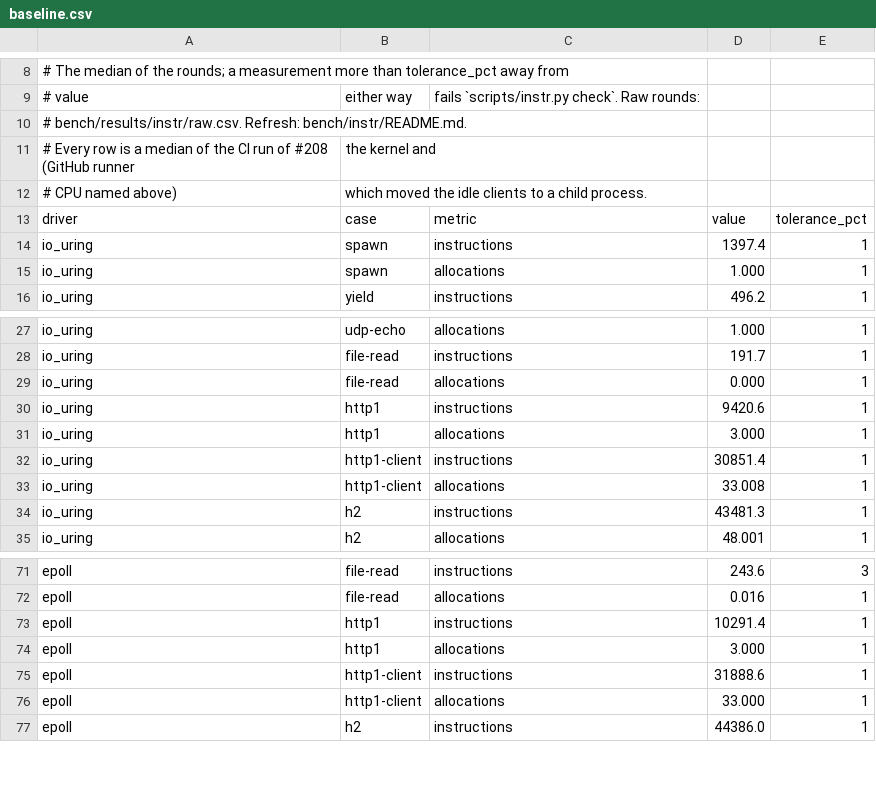
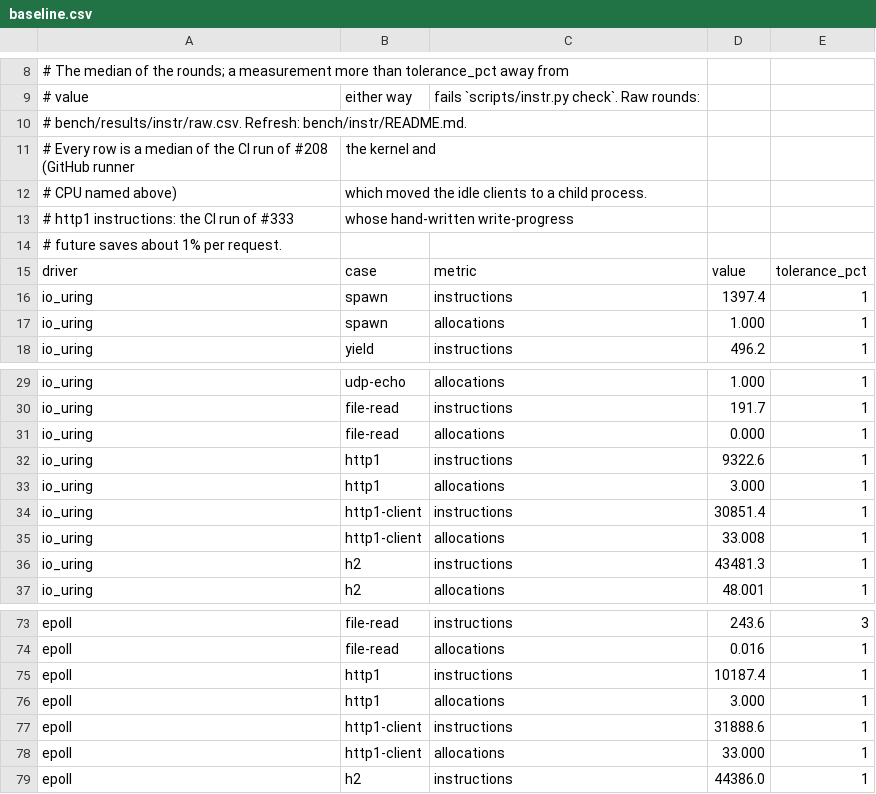
Before and after one commit to giong-run/Giong, a CSV file: bench/instr/baseline.csv, drawn as a sheet; only a part is shown, gaps mark what is left out.

Commit message:
bench(instr): take the http1 saving of the write-progress future

```diff
--- a/bench/instr/baseline.csv
+++ b/bench/instr/baseline.csv
@@ -12,2 +12,4 @@
 # CPU named above), which moved the idle clients to a child process.
+# http1 instructions: the CI run of #333, whose hand-written write-progress
+# future saves about 1% per request.
 driver,case,metric,value,tolerance_pct
@@ -29,3 +31,3 @@ io_uring,file-read,instructions,191.7,1
 io_uring,file-read,allocations,0.000,1
-io_uring,http1,instructions,9420.6,1
+io_uring,http1,instructions,9322.6,1
 io_uring,http1,allocations,3.000,1
@@ -72,3 +74,3 @@ epoll,file-read,instructions,243.6,3
 epoll,file-read,allocations,0.016,1
-epoll,http1,instructions,10291.4,1
+epoll,http1,instructions,10187.4,1
 epoll,http1,allocations,3.000,1
```
